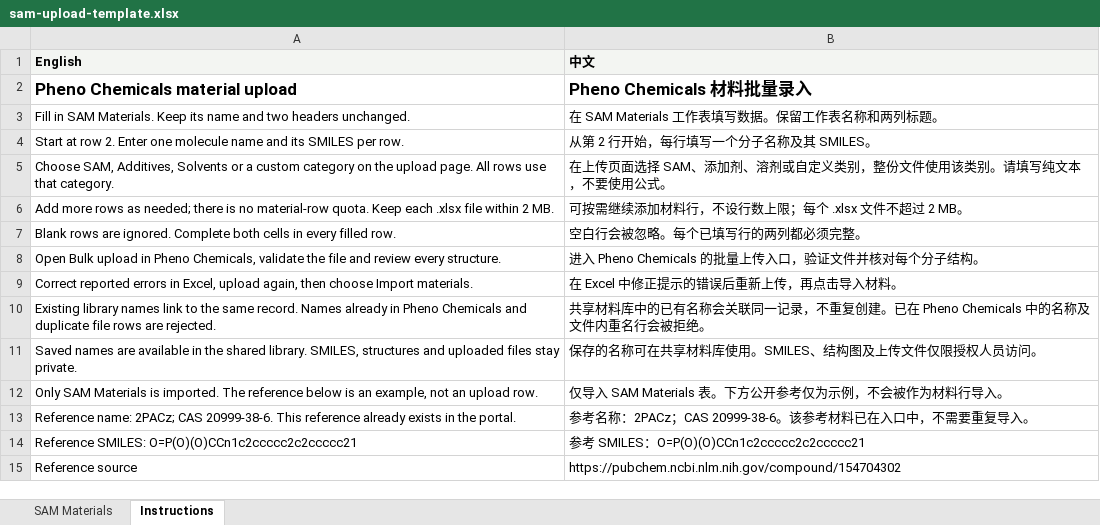
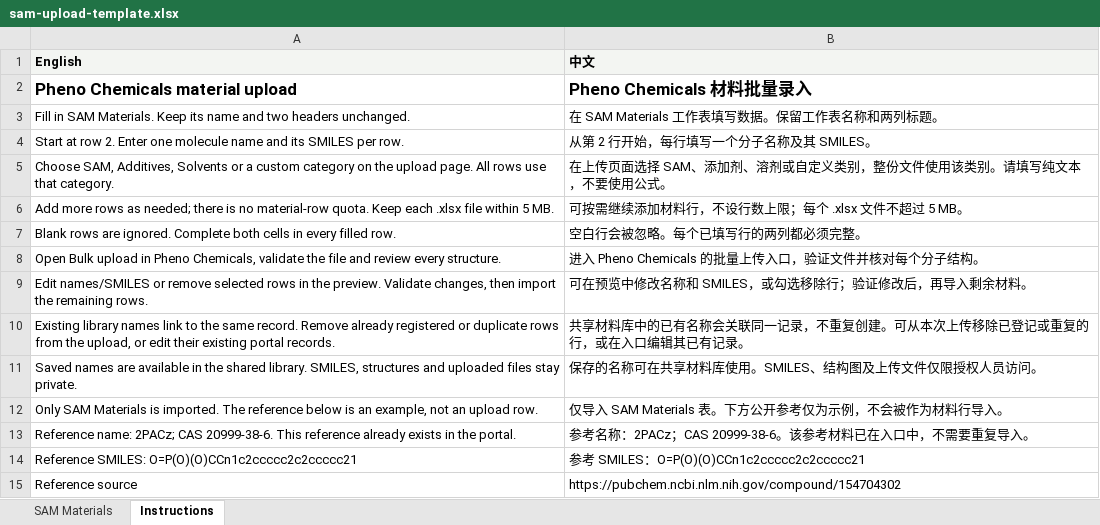
Before and after one commit to Nexus-Pheno/pheno-lab, an Excel workbook: pheno-lab/src/infrastructure/chemistry/assets/sam-upload-template.xlsx, sheet Instructions, drawn as a sheet; values as stored, in another font and other column widths than the file's, no borders; removed rows and columns are numbered as before the commit, all else as after; the diff names each change by its address in the sheet, - before the commit and + after, or states it on an @@ line.

Commit message:
Allow editing chemical upload drafts and 5 MB workbooks

```diff
--- a/pheno-lab/src/infrastructure/chemistry/assets/sam-upload-template.xlsx (sheet Instructions)
+++ b/pheno-lab/src/infrastructure/chemistry/assets/sam-upload-template.xlsx (sheet Instructions)
-A6 (English): …file within 2 MB.
+A6 (English): …file within 5 MB.
-B6 (中文): 可按需继续添加材料行，不设行数上限；每个 .xlsx 文件不超过 2 MB。
+B6 (中文): 可按需继续添加材料行，不设行数上限；每个 .xlsx 文件不超过 5 MB。
-row 9: Correct reported errors in Excel, upload again, then choose Import materials. | 在 Excel 中修正提示的错误后重新上传，再点击导入材料。
-row 10: Existing library names link to the same record. Names already in Pheno Chemicals and duplicate file rows are rejected. | 共享材料库中的已有名称会关联同一记录，不重复创建。已在 Pheno Chemicals 中的名称及文件内重名行会被拒绝。
+row 9: Edit names/SMILES or remove selected rows in the preview. Validate changes, then import the remaining rows. | 可在预览中修改名称和 SMILES，或勾选移除行；验证修改后，再导入剩余材料。
+row 10: Existing library names link to the same record. Remove already registered or duplicate rows from the upload, or edit their existing portal records. | 共享材料库中的已有名称会关联同一记录，不重复创建。可从本次上传移除已登记或重复的行，或在入口编辑其已有记录。
```
Also changed, not shown: 16 other files.
